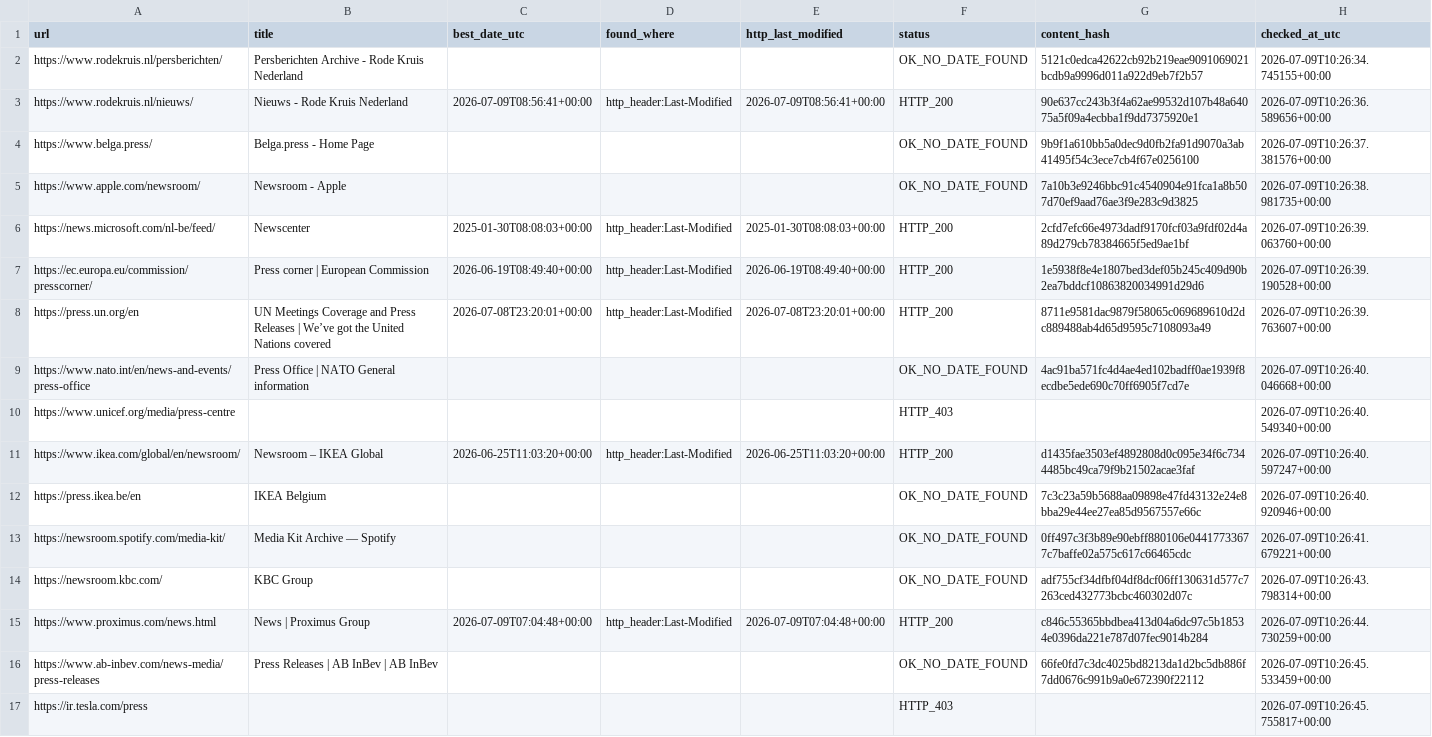
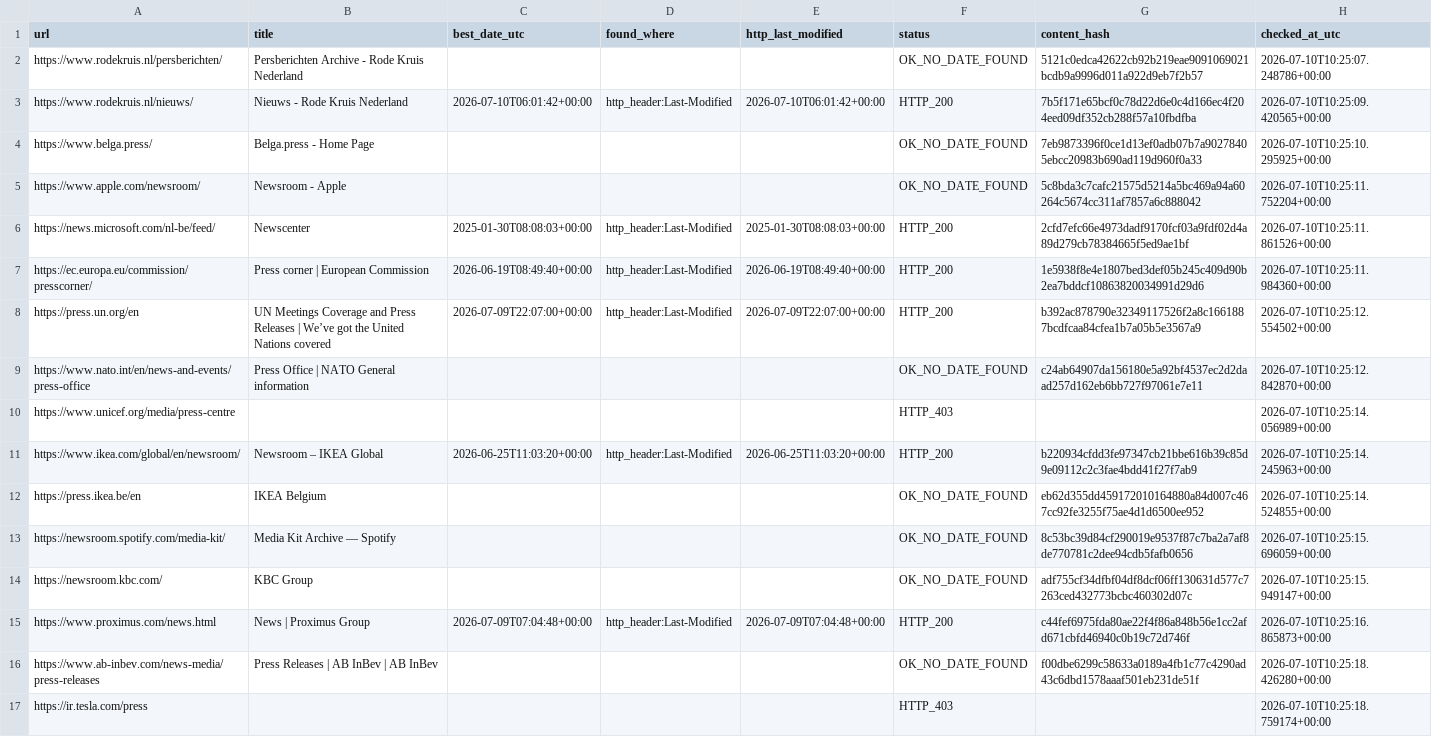
Before and after one commit to yonike2005-cell/Update-checker, a CSV file: output/update_report.csv, drawn as a sheet; the diff names each change by its address in the sheet, - before the commit and + after, or states it on an @@ line.

```diff
--- a/output/update_report.csv
+++ b/output/update_report.csv
-H2 (checked_at_utc): 2026-07-09T10:26:34.745155+00:00
+H2 (checked_at_utc): 2026-07-10T10:25:07.248786+00:00
-C3 (best_date_utc): 2026-07-09T08:56:41+00:00
+C3 (best_date_utc): 2026-07-10T06:01:42+00:00
-E3 (http_last_modified): 2026-07-09T08:56:41+00:00
+E3 (http_last_modified): 2026-07-10T06:01:42+00:00
-G3 (content_hash): 90e637cc243b3f4a62ae99532d107b48a64075a5f09a4ecbba1f9dd7375920e1
+G3 (content_hash): 7b5f171e65bcf0c78d22d6e0c4d166ec4f204eed09df352cb288f57a10fbdfba
-H3 (checked_at_utc): 2026-07-09T10:26:36.589656+00:00
+H3 (checked_at_utc): 2026-07-10T10:25:09.420565+00:00
-G4 (content_hash): 9b9f1a610bb5a0dec9d0fb2fa91d9070a3ab41495f54c3ece7cb4f67e0256100
+G4 (content_hash): 7eb9873396f0ce1d13ef0adb07b7a90278405ebcc20983b690ad119d960f0a33
-H4 (checked_at_utc): 2026-07-09T10:26:37.381576+00:00
+H4 (checked_at_utc): 2026-07-10T10:25:10.295925+00:00
-G5 (content_hash): 7a10b3e9246bbc91c4540904e91fca1a8b507d70ef9aad76ae3f9e283c9d3825
+G5 (content_hash): 5c8bda3c7cafc21575d5214a5bc469a94a60264c5674cc311af7857a6c888042
-H5 (checked_at_utc): 2026-07-09T10:26:38.981735+00:00
+H5 (checked_at_utc): 2026-07-10T10:25:11.752204+00:00
-H6 (checked_at_utc): 2026-07-09T10:26:39.063760+00:00
+H6 (checked_at_utc): 2026-07-10T10:25:11.861526+00:00
-H7 (checked_at_utc): 2026-07-09T10:26:39.190528+00:00
+H7 (checked_at_utc): 2026-07-10T10:25:11.984360+00:00
-C8 (best_date_utc): 2026-07-08T23:20:01+00:00
+C8 (best_date_utc): 2026-07-09T22:07:00+00:00
-E8 (http_last_modified): 2026-07-08T23:20:01+00:00
+E8 (http_last_modified): 2026-07-09T22:07:00+00:00
-G8 (content_hash): 8711e9581dac9879f58065c069689610d2dc889488ab4d65d9595c7108093a49
+G8 (content_hash): b392ac878790e32349117526f2a8c1661887bcdfcaa84cfea1b7a05b5e3567a9
-H8 (checked_at_utc): 2026-07-09T10:26:39.763607+00:00
+H8 (checked_at_utc): 2026-07-10T10:25:12.554502+00:00
-G9 (content_hash): 4ac91ba571fc4d4ae4ed102badff0ae1939f8ecdbe5ede690c70ff6905f7cd7e
+G9 (content_hash): c24ab64907da156180e5a92bf4537ec2d2daad257d162eb6bb727f97061e7e11
-H9 (checked_at_utc): 2026-07-09T10:26:40.046668+00:00
+H9 (checked_at_utc): 2026-07-10T10:25:12.842870+00:00
-H10 (checked_at_utc): 2026-07-09T10:26:40.549340+00:00
+H10 (checked_at_utc): 2026-07-10T10:25:14.056989+00:00
-G11 (content_hash): d1435fae3503ef4892808d0c095e34f6c7344485bc49ca79f9b21502acae3faf
+G11 (content_hash): b220934cfdd3fe97347cb21bbe616b39c85d9e09112c2c3fae4bdd41f27f7ab9
-H11 (checked_at_utc): 2026-07-09T10:26:40.597247+00:00
+H11 (checked_at_utc): 2026-07-10T10:25:14.245963+00:00
-G12 (content_hash): 7c3c23a59b5688aa09898e47fd43132e24e8bba29e44ee27ea85d9567557e66c
+G12 (content_hash): eb62d355dd459172010164880a84d007c467cc92fe3255f75ae4d1d6500ee952
-H12 (checked_at_utc): 2026-07-09T10:26:40.920946+00:00
+H12 (checked_at_utc): 2026-07-10T10:25:14.524855+00:00
-G13 (content_hash): 0ff497c3f3b89e90ebff880106e04417733677c7baffe02a575c617c66465cdc
+G13 (content_hash): 8c53bc39d84cf290019e9537f87c7ba2a7af8de770781c2dee94cdb5fafb0656
-H13 (checked_at_utc): 2026-07-09T10:26:41.679221+00:00
+H13 (checked_at_utc): 2026-07-10T10:25:15.696059+00:00
-H14 (checked_at_utc): 2026-07-09T10:26:43.798314+00:00
+H14 (checked_at_utc): 2026-07-10T10:25:15.949147+00:00
-G15 (content_hash): c846c55365bbdbea413d04a6dc97c5b18534e0396da221e787d07fec9014b284
+G15 (content_hash): c44fef6975fda80ae22f4f86a848b56e1cc2afd671cbfd46940c0b19c72d746f
-H15 (checked_at_utc): 2026-07-09T10:26:44.730259+00:00
+H15 (checked_at_utc): 2026-07-10T10:25:16.865873+00:00
-G16 (content_hash): 66fe0fd7c3dc4025bd8213da1d2bc5db886f7dd0676c991b9a0e672390f22112
+G16 (content_hash): f00dbe6299c58633a0189a4fb1c77c4290ad43c6dbd1578aaaf501eb231de51f
-H16 (checked_at_utc): 2026-07-09T10:26:45.533459+00:00
+H16 (checked_at_utc): 2026-07-10T10:25:18.426280+00:00
-H17 (checked_at_utc): 2026-07-09T10:26:45.755817+00:00
+H17 (checked_at_utc): 2026-07-10T10:25:18.759174+00:00
```
